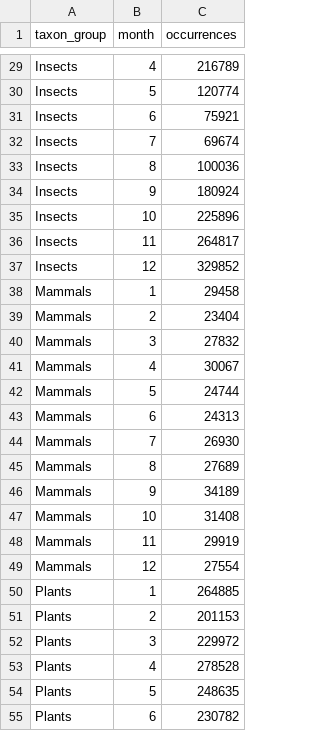
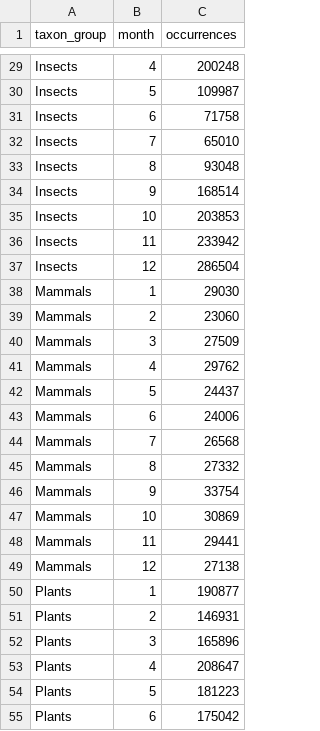
Before and after one commit to ChongJiaXuan11/FIT3179, a CSV file: data/chart04_monthly_by_taxon.csv, drawn as a sheet; only a part is shown, gaps mark what is left out; the diff covers the shown part only; the diff names each change by its address in the sheet, - before the commit and + after, or states it on an @@ line.

```diff
--- a/data/chart04_monthly_by_taxon.csv
+++ b/data/chart04_monthly_by_taxon.csv
-C29 (occurrences): 216789
+C29 (occurrences): 200248
-C30 (occurrences): 120774
+C30 (occurrences): 109987
-C31 (occurrences): 75921
+C31 (occurrences): 71758
-C32 (occurrences): 69674
+C32 (occurrences): 65010
-C33 (occurrences): 100036
+C33 (occurrences): 93048
-C34 (occurrences): 180924
+C34 (occurrences): 168514
-C35 (occurrences): 225896
+C35 (occurrences): 203853
-C36 (occurrences): 264817
+C36 (occurrences): 233942
-C37 (occurrences): 329852
+C37 (occurrences): 286504
-C38 (occurrences): 29458
+C38 (occurrences): 29030
-C39 (occurrences): 23404
+C39 (occurrences): 23060
-C40 (occurrences): 27832
+C40 (occurrences): 27509
-C41 (occurrences): 30067
+C41 (occurrences): 29762
-C42 (occurrences): 24744
+C42 (occurrences): 24437
-C43 (occurrences): 24313
+C43 (occurrences): 24006
-C44 (occurrences): 26930
+C44 (occurrences): 26568
-C45 (occurrences): 27689
+C45 (occurrences): 27332
-C46 (occurrences): 34189
+C46 (occurrences): 33754
-C47 (occurrences): 31408
+C47 (occurrences): 30869
-C48 (occurrences): 29919
+C48 (occurrences): 29441
-C49 (occurrences): 27554
+C49 (occurrences): 27138
-C50 (occurrences): 264885
+C50 (occurrences): 190877
-C51 (occurrences): 201153
+C51 (occurrences): 146931
-C52 (occurrences): 229972
+C52 (occurrences): 165896
-C53 (occurrences): 278528
+C53 (occurrences): 208647
-C54 (occurrences): 248635
+C54 (occurrences): 181223
-C55 (occurrences): 230782
+C55 (occurrences): 175042
```
Also changed, not shown: 45 edited cells elsewhere in this file, data/chart03_epbc_species_coverage.csv, data/chart06_density_by_state.csv, 19 other files.
